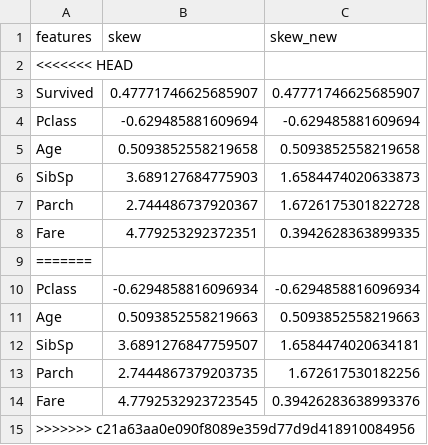
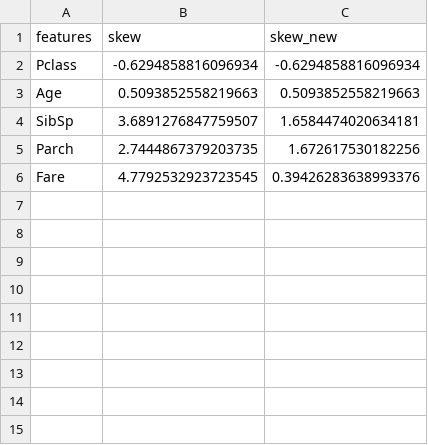
Before and after one commit to Kwazzart/cat-analyst, a CSV file: data/prep_data/skew_df916491205.csv, drawn as a sheet; the diff names each change by its address in the sheet, - before the commit and + after, or states it on an @@ line.

```diff
--- a/data/prep_data/skew_df916491205.csv
+++ b/data/prep_data/skew_df916491205.csv
-row 2: <<<<<<< HEAD
-row 3: Survived | 0.47771746625685907 | 0.47771746625685907
-row 4: Pclass | -0.629485881609694 | -0.629485881609694
-row 5: Age | 0.5093852558219658 | 0.5093852558219658
-row 6: SibSp | 3.689127684775903 | 1.6584474020633873
-row 7: Parch | 2.744486737920367 | 1.6726175301822728
-row 8: Fare | 4.779253292372351 | 0.3942628363899335
-row 9: =======
-row 15: >>>>>>> c21a63aa0e090f8089e359d77d9d418910084956
```
Also changed, not shown: data/prep_data/D916491205.csv, 2 other files.
